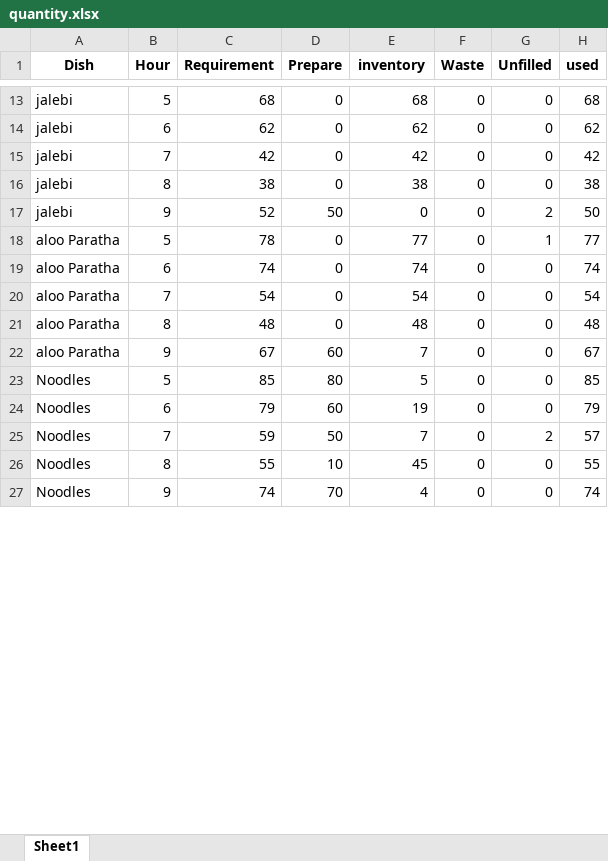
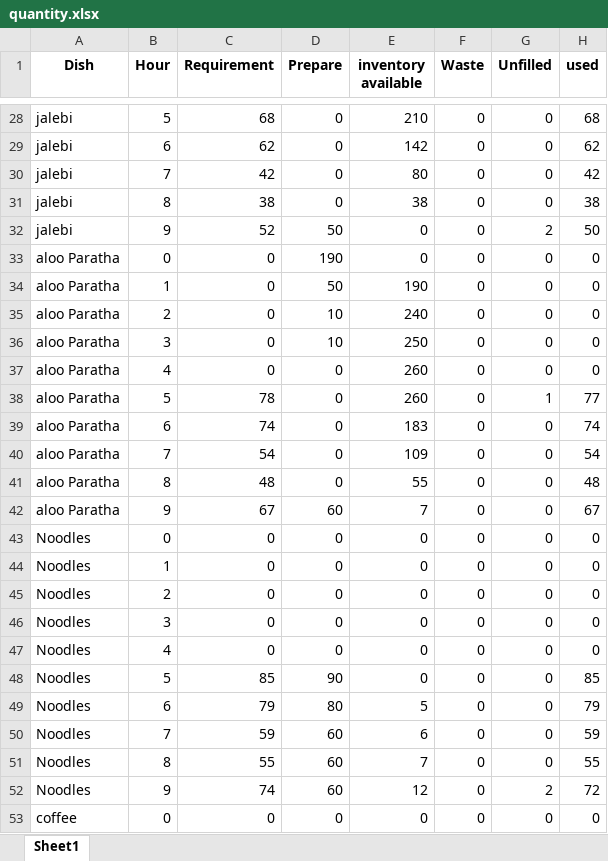
Before and after one commit to nagakarthik-dot/descrete-optimization, an Excel workbook: food/outputs/quantity.xlsx, sheet Sheet1, drawn as a sheet; only a part is shown, gaps mark what is left out; values as stored, in another font and other column widths than the file's, no borders; addresses are those after the commit; the diff covers the shown part only; the diff names each change by its address in the sheet, - before the commit and + after, or states it on an @@ line.

```diff
--- a/food/outputs/quantity.xlsx (sheet Sheet1)
+++ b/food/outputs/quantity.xlsx (sheet Sheet1)
-E1: inventory
+E1: inventory available
-E28 (inventory available): 68
+E28 (inventory available): 210
-E29 (inventory available): 62
+E29 (inventory available): 142
-E30 (inventory available): 42
+E30 (inventory available): 80
+row 33: aloo Paratha | 0 | 0 | 190 | 0 | 0 | 0 | 0
+row 34: aloo Paratha | 1 | 0 | 50 | 190 | 0 | 0 | 0
+row 35: aloo Paratha | 2 | 0 | 10 | 240 | 0 | 0 | 0
+row 36: aloo Paratha | 3 | 0 | 10 | 250 | 0 | 0 | 0
+row 37: aloo Paratha | 4 | 0 | 0 | 260 | 0 | 0 | 0
-E38 (inventory available): 77
+E38 (inventory available): 260
-E39 (inventory available): 74
+E39 (inventory available): 183
-E40 (inventory available): 54
+E40 (inventory available): 109
-E41 (inventory available): 48
+E41 (inventory available): 55
+row 43: Noodles | 0 | 0 | 0 | 0 | 0 | 0 | 0
+row 44: Noodles | 1 | 0 | 0 | 0 | 0 | 0 | 0
+row 45: Noodles | 2 | 0 | 0 | 0 | 0 | 0 | 0
+row 46: Noodles | 3 | 0 | 0 | 0 | 0 | 0 | 0
+row 47: Noodles | 4 | 0 | 0 | 0 | 0 | 0 | 0
-D48 (Prepare): 80
+D48 (Prepare): 90
-E48 (inventory available): 5
+E48 (inventory available): 0
-D49 (Prepare): 60
+D49 (Prepare): 80
-E49 (inventory available): 19
+E49 (inventory available): 5
-D50 (Prepare): 50
+D50 (Prepare): 60
-E50 (inventory available): 7
+E50 (inventory available): 6
-G50 (Unfilled): 2
+G50 (Unfilled): 0
-H50 (used): 57
+H50 (used): 59
-D51 (Prepare): 10
+D51 (Prepare): 60
-E51 (inventory available): 45
+E51 (inventory available): 7
-D52 (Prepare): 70
+D52 (Prepare): 60
-E52 (inventory available): 4
+E52 (inventory available): 12
-G52 (Unfilled): 0
+G52 (Unfilled): 2
-H52 (used): 74
+H52 (used): 72
+row 53: coffee | 0 | 0 | 0 | 0 | 0 | 0 | 0
```
Also changed, not shown: 39 added rows and 85 edited cells elsewhere in this sheet, 9 other files.
